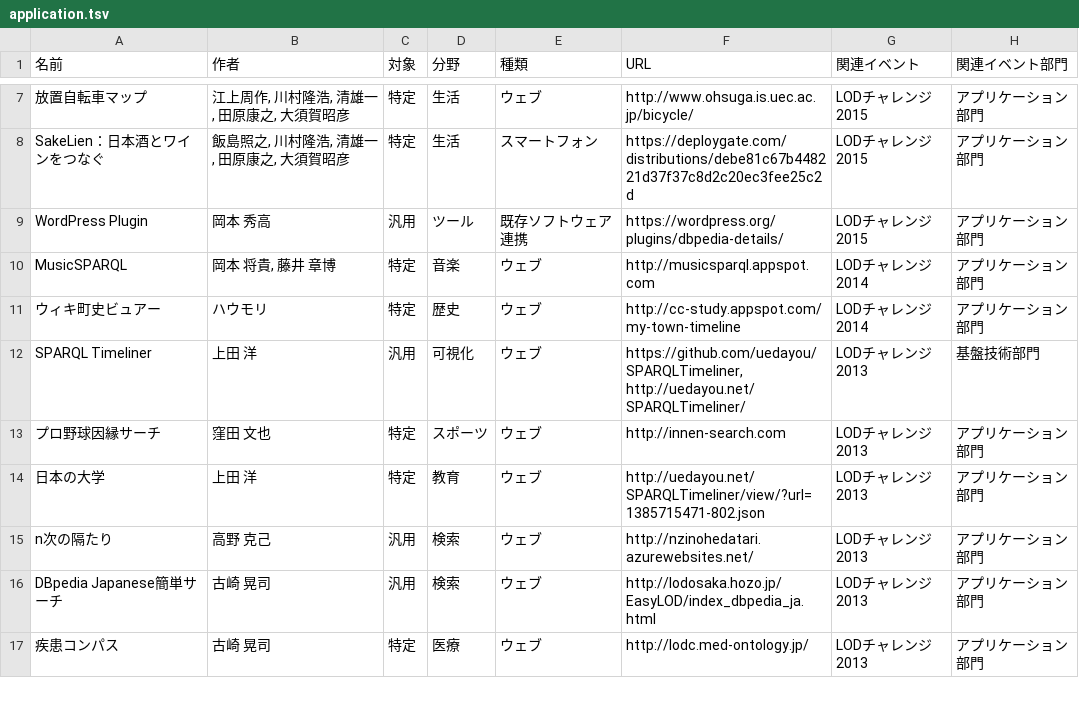
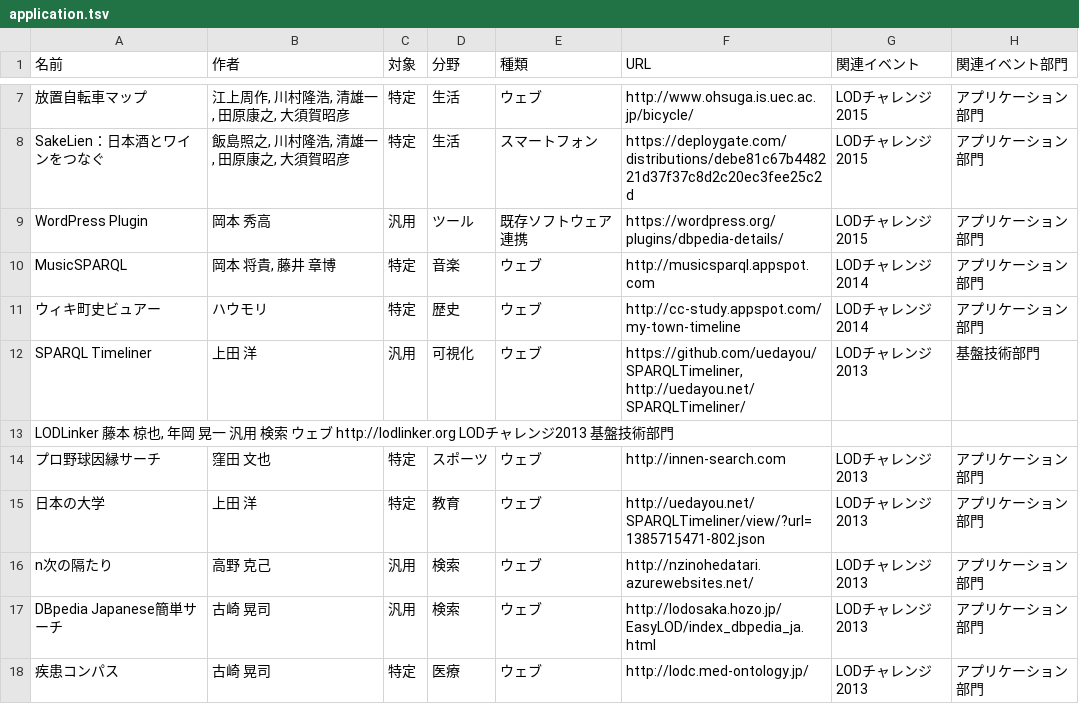
Before and after one commit to fumi/dbpedia-japanese-usecases, a TSV file: data/application.tsv, drawn as a sheet; only a part is shown, gaps mark what is left out; the diff names each change by its address in the sheet, - before the commit and + after, or states it on an @@ line.

Commit message:
Added LODLinker

```diff
--- a/data/application.tsv
+++ b/data/application.tsv
+row 13: LODLinker 藤本 椋也, 年岡 晃一 汎用 検索 ウェブ http://lodlinker.org LODチャレンジ2013 基盤技術部門
```
